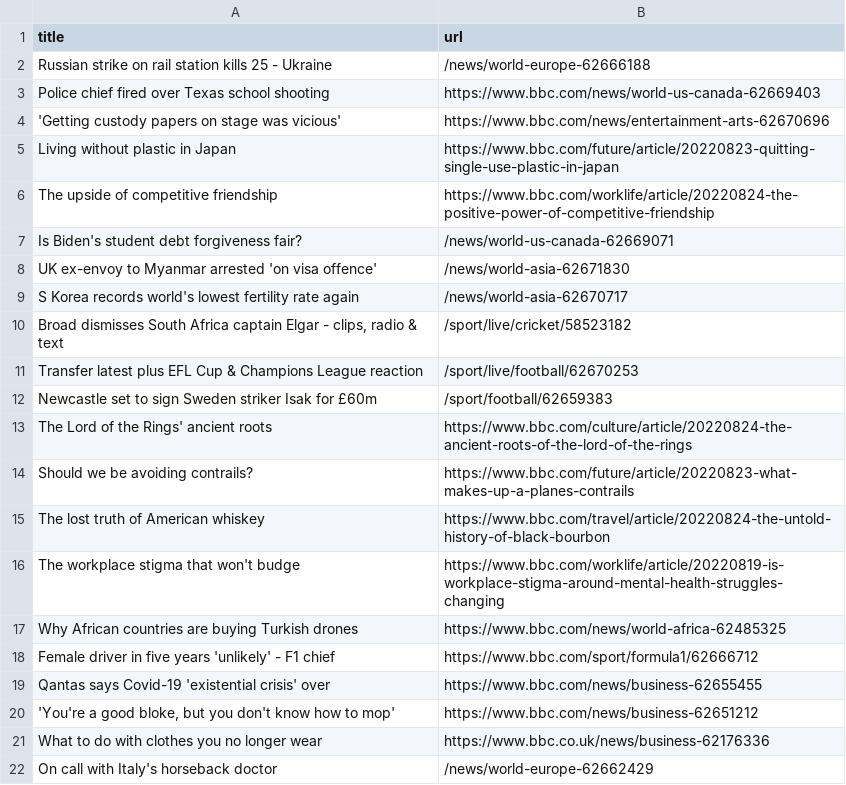
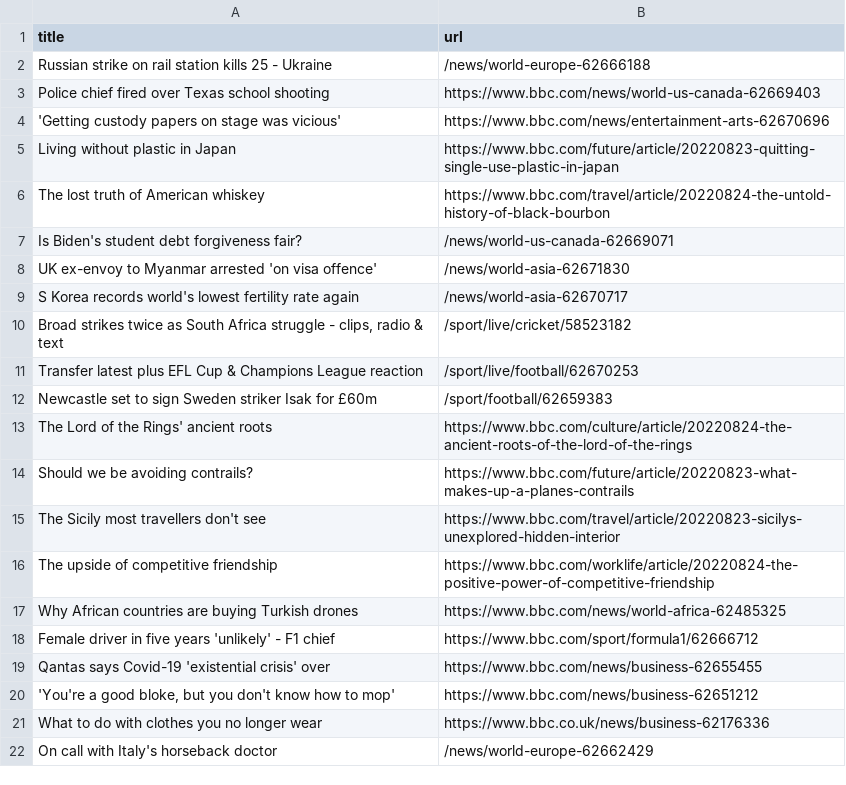
Before and after one commit to Danihisp/automatic-scraper-bbc-main, a CSV file: bbc.csv, drawn as a sheet; only a part is shown.

```diff
--- a/bbc.csv
+++ b/bbc.csv
@@ -5,3 +5,3 @@ Police chief fired over Texas school shooting,https://www.bbc.com/news/world-us-
 Living without plastic in Japan,https://www.bbc.com/future/article/20220823-quitting-single-use-plastic-in-japan
-The upside of competitive friendship,https://www.bbc.com/worklife/article/20220824-the-positive-power-of-competitive-friendship
+The lost truth of American whiskey,https://www.bbc.com/travel/article/20220824-the-untold-history-of-black-bourbon
 Is Biden's student debt forgiveness fair?,/news/world-us-canada-62669071
@@ -9,3 +9,3 @@ UK ex-envoy to Myanmar arrested 'on visa offence',/news/world-asia-62671830
 S Korea records world's lowest fertility rate again,/news/world-asia-62670717
-"Broad dismisses South Africa captain Elgar - clips, radio & text",/sport/live/cricket/58523182
+"Broad strikes twice as South Africa struggle - clips, radio & text",/sport/live/cricket/58523182
 Transfer latest plus EFL Cup & Champions League reaction,/sport/live/football/62670253
@@ -14,4 +14,4 @@ The Lord of the Rings' ancient roots,https://www.bbc.com/culture/article/2022082
 Should we be avoiding contrails?,https://www.bbc.com/future/article/20220823-what-makes-up-a-planes-contrails
-The lost truth of American whiskey,https://www.bbc.com/travel/article/20220824-the-untold-history-of-black-bourbon
-The workplace stigma that won't budge,https://www.bbc.com/worklife/article/20220819-is-workplace-stigma-around-mental-health-struggles-changing
+The Sicily most travellers don't see,https://www.bbc.com/travel/article/20220823-sicilys-unexplored-hidden-interior
+The upside of competitive friendship,https://www.bbc.com/worklife/article/20220824-the-positive-power-of-competitive-friendship
 Why African countries are buying Turkish drones,https://www.bbc.com/news/world-africa-62485325
```
